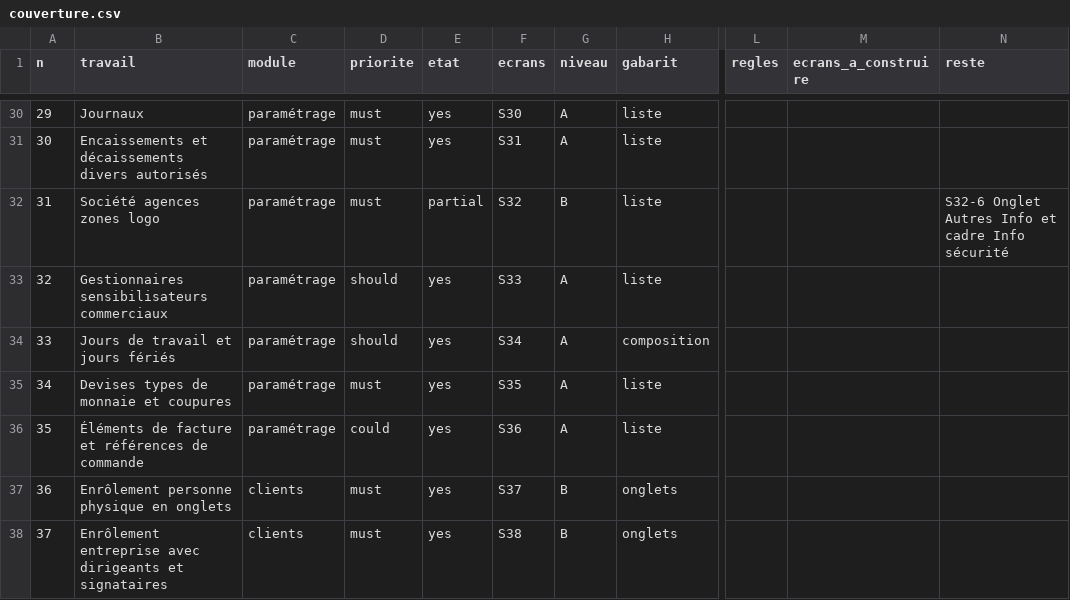
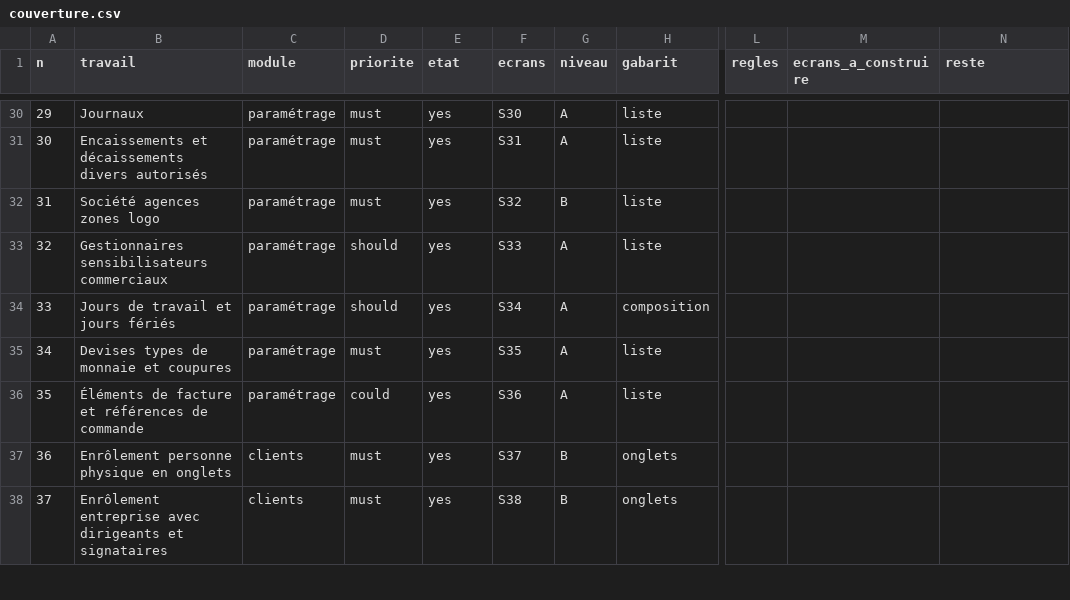
Before and after one commit to manatandu/Microfina-, a CSV file: replica/couverture.csv, drawn as a sheet; only a part is shown, gaps mark what is left out; the diff names each change by its address in the sheet, - before the commit and + after, or states it on an @@ line.

```diff
--- a/replica/couverture.csv
+++ b/replica/couverture.csv
-E32 (etat): partial
+E32 (etat): yes
-N32 (reste): S32-6 Onglet Autres Info et cadre Info sécurité
+N32 (reste): (empty)
```
Also changed, not shown: replica/decisions.csv, replica/features.csv, 20 other files.
